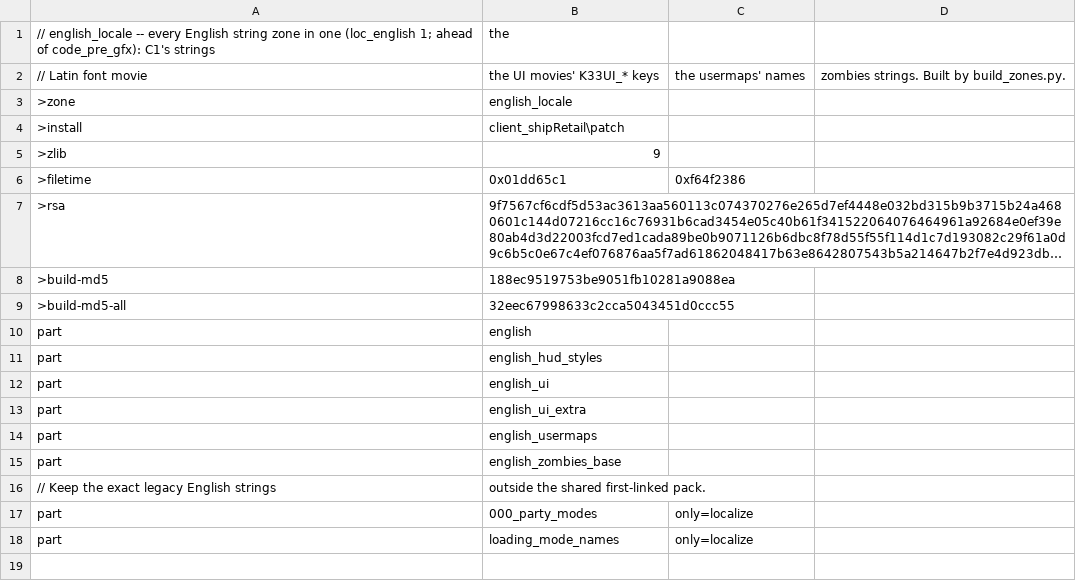
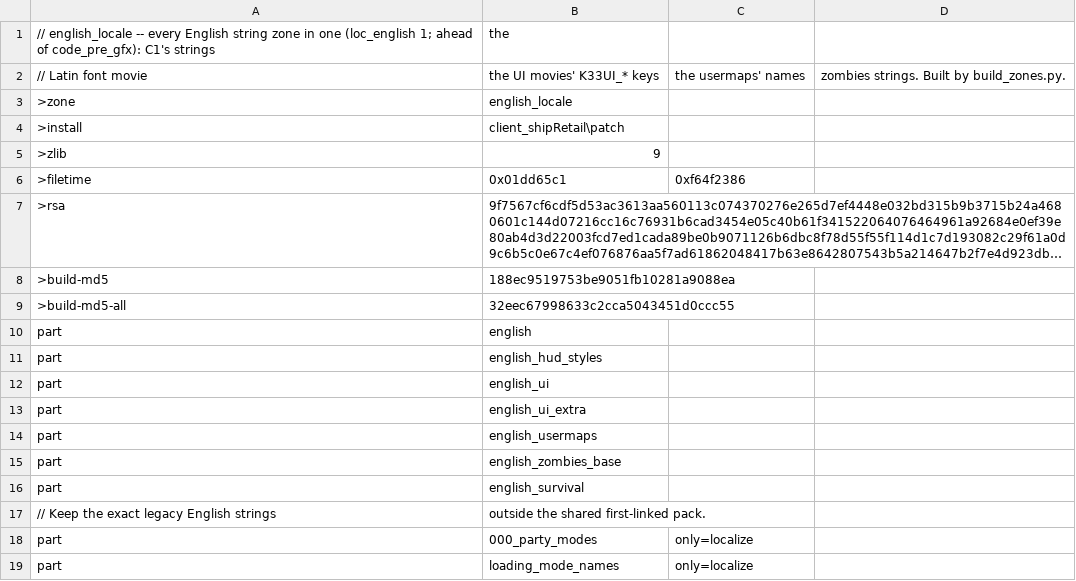
Before and after one commit to nucleur16/cod-offline-1.1.1.13, a CSV file: zone_packs/english_locale.csv, drawn as a sheet; long unchanged cells end in …; the diff names each change by its address in the sheet, - before the commit and + after, or states it on an @@ line.

```diff
--- a/zone_packs/english_locale.csv
+++ b/zone_packs/english_locale.csv
+row 16: part | english_survival
```
Also changed, not shown: zone_packs/chinese_locale.csv, zone_source/chinese_survival.csv, 15 other files.
